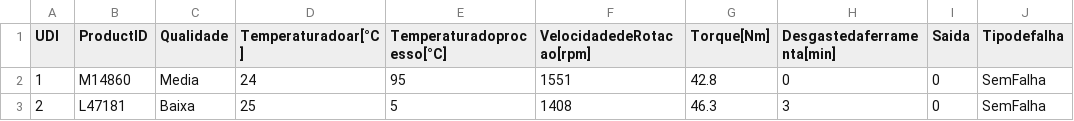
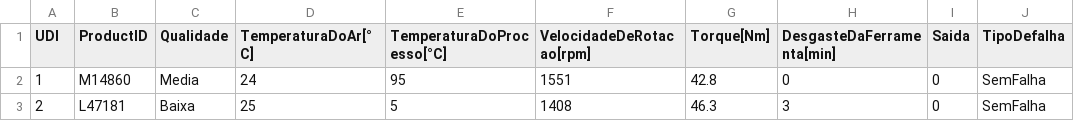
Before and after one commit to S3GFelipe/MVP4, a CSV file: manutenção_preventiva.csv, drawn as a sheet; only a part is shown.

Commit message:
Add files via upload

```diff
--- a/manutenção_preventiva.csv
+++ b/manutenção_preventiva.csv
@@ -1,2 +1,2 @@
-UDI,ProductID,Qualidade,Temperaturadoar[°C],Temperaturadoprocesso[°C],VelocidadedeRotacao[rpm],Torque[Nm],Desgastedaferramenta[min],Saida,Tipodefalha
+UDI,ProductID,Qualidade,TemperaturaDoAr[°C],TemperaturaDoProcesso[°C],VelocidadeDeRotacao[rpm],Torque[Nm],DesgasteDaFerramenta[min],Saida,TipoDefalha
 1,M14860,Media,24,95,1551,42.8,0,0,SemFalha
```
